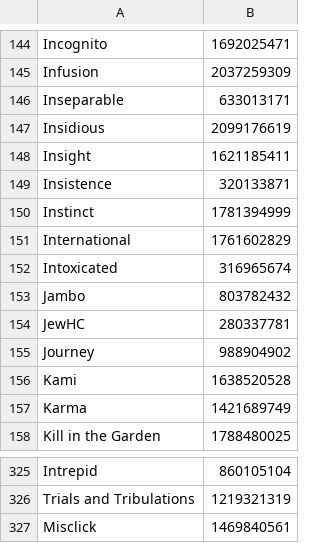
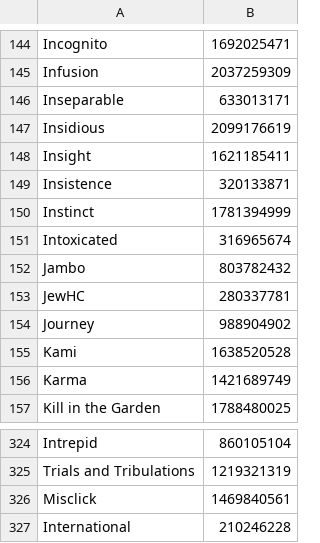
Before and after one commit to Ploomjuice/uhc-statsboard, a CSV file: data/rounds.csv (was rounds.csv), drawn as a sheet; only a part is shown, gaps mark what is left out; removed rows and columns are numbered as before the commit, all else as after; the diff names each change by its address in the sheet, - before the commit and + after, or states it on an @@ line.

```diff
--- a/rounds.csv
+++ b/data/rounds.csv
-row 151: International | 1761602829
+row 327: International | 210246228
```
Also changed, not shown: 5 other files.
